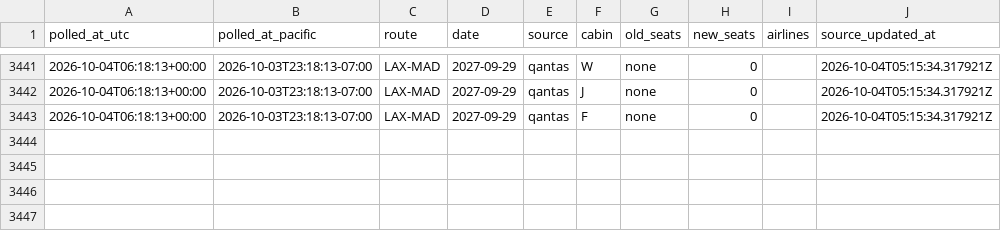
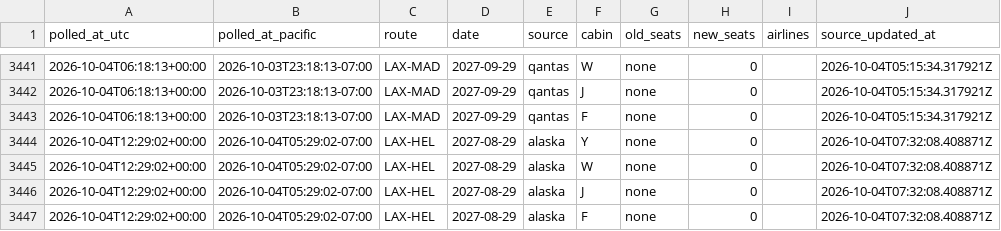
Before and after one commit to kanderson06/flight-award-tracker, a CSV file: transitions.csv, drawn as a sheet; only a part is shown, gaps mark what is left out; the diff names each change by its address in the sheet, - before the commit and + after, or states it on an @@ line.

```diff
--- a/transitions.csv
+++ b/transitions.csv
+row 3444: 2026-10-04T12:29:02+00:00 | 2026-10-04T05:29:02-07:00 | LAX-HEL | 2027-08-29 | alaska | Y | none | 0 |  | 2026-10-04T07:32:08.408871Z
+row 3445: 2026-10-04T12:29:02+00:00 | 2026-10-04T05:29:02-07:00 | LAX-HEL | 2027-08-29 | alaska | W | none | 0 |  | 2026-10-04T07:32:08.408871Z
+row 3446: 2026-10-04T12:29:02+00:00 | 2026-10-04T05:29:02-07:00 | LAX-HEL | 2027-08-29 | alaska | J | none | 0 |  | 2026-10-04T07:32:08.408871Z
+row 3447: 2026-10-04T12:29:02+00:00 | 2026-10-04T05:29:02-07:00 | LAX-HEL | 2027-08-29 | alaska | F | none | 0 |  | 2026-10-04T07:32:08.408871Z
```
Also changed, not shown: 2 other files.
